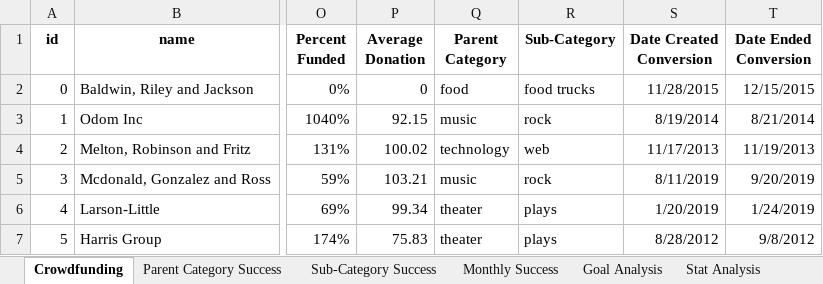
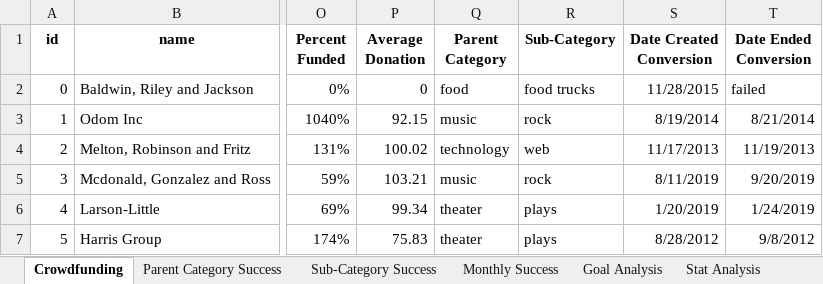
Before and after one commit to Jbidon/CrowdFunding-Challange, an Excel workbook: CrowdfundingBook.xlsx, sheet Crowdfunding, drawn as a sheet; only a part is shown, gaps mark what is left out; values as stored, in another font and other column widths than the file's, no borders; conditional formats not drawn; the diff names each change by its address in the sheet, - before the commit and + after, or states it on an @@ line.

Commit message:
HW 1

```diff
--- a/CrowdfundingBook.xlsx (sheet Crowdfunding)
+++ b/CrowdfundingBook.xlsx (sheet Crowdfunding)
-T2 (Date Ended Conversion): 12/15/2015
+T2 (Date Ended Conversion): failed
```
Also changed, not shown: charts or pictures.
